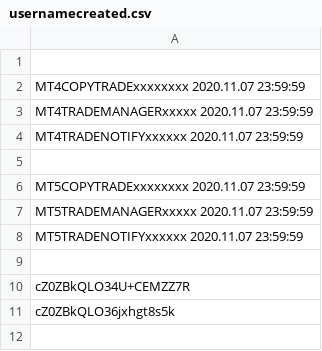
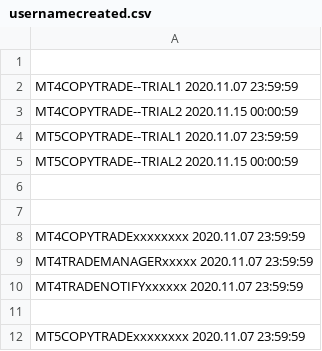
Before and after one commit to infotechniques/infotechniques.github.io, a CSV file: usernamecreated.csv, drawn as a sheet; only a part is shown; the shorter side is filled out with more unchanged rows; the diff names each change by its address in the sheet, - before the commit and + after, or states it on an @@ line.

Commit message:
Update usernamecreated.csv

```diff
--- a/usernamecreated.csv
+++ b/usernamecreated.csv
+row 2: MT4COPYTRADE--TRIAL1 2020.11.07 23:59:59
+row 3: MT4COPYTRADE--TRIAL2 2020.11.15 00:00:59
+row 4: MT5COPYTRADE--TRIAL1 2020.11.07 23:59:59
+row 5: MT5COPYTRADE--TRIAL2 2020.11.15 00:00:59
+row 6: (empty)
+row 7: (empty)
```
